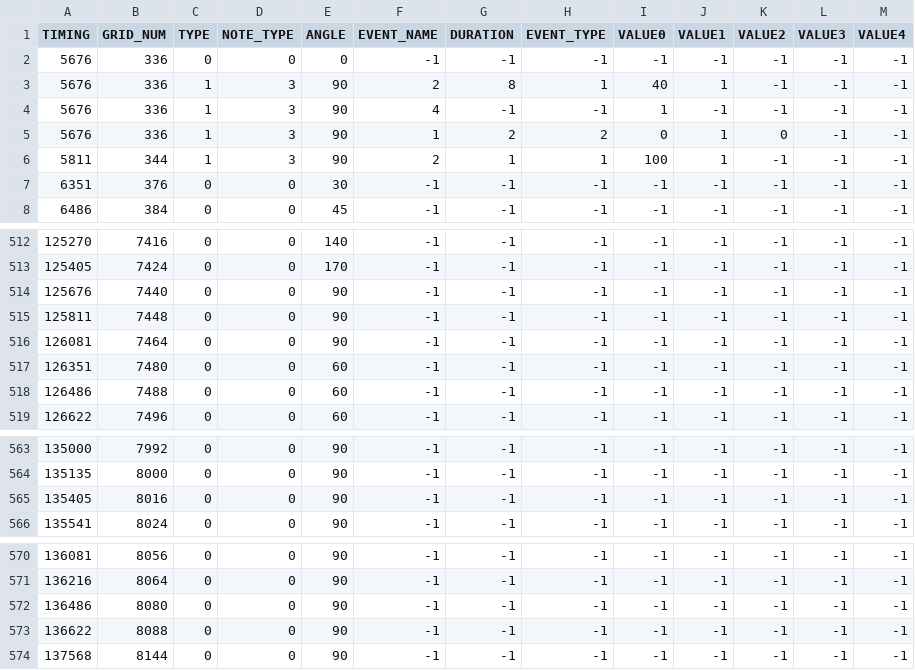
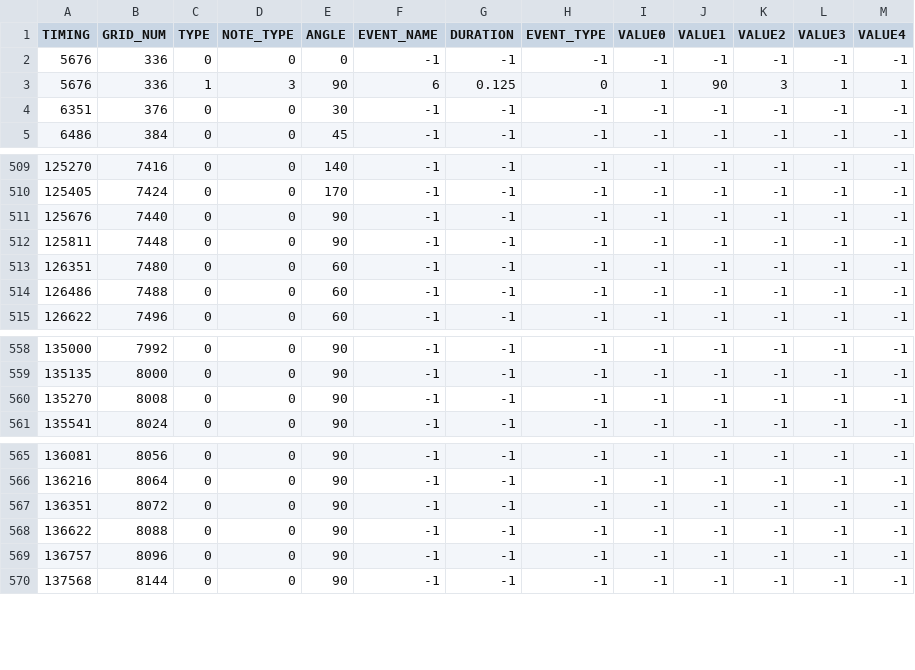
Before and after one commit to snlim00/Overlap, a CSV file: Assets/Levels/MeteorStream/Resources/MeteorStream_X 1.CSV, drawn as a sheet; only a part is shown, gaps mark what is left out; the diff covers the shown part only.

```diff
--- a/Assets/Levels/MeteorStream/Resources/MeteorStream_X 1.CSV
+++ b/Assets/Levels/MeteorStream/Resources/MeteorStream_X 1.CSV
@@ -2,6 +2,3 @@ TIMING,GRID_NUM,TYPE,NOTE_TYPE,ANGLE,EVENT_NAME,DURATION,EVENT_TYPE,VALUE0,VALUE
 5676,336,0,0,0,-1,-1,-1,-1,-1,-1,-1,-1
-5676,336,1,3,90,2,8,1,40,1,-1,-1,-1
-5676,336,1,3,90,4,-1,-1,1,-1,-1,-1,-1
-5676,336,1,3,90,1,2,2,0,1,0,-1,-1
-5811,344,1,3,90,2,1,1,100,1,-1,-1,-1
+5676,336,1,3,90,6,0.125,0,1,90,3,1,1
 6351,376,0,0,30,-1,-1,-1,-1,-1,-1,-1,-1
@@ -515,3 +512,2 @@ TIMING,GRID_NUM,TYPE,NOTE_TYPE,ANGLE,EVENT_NAME,DURATION,EVENT_TYPE,VALUE0,VALUE
 125811,7448,0,0,90,-1,-1,-1,-1,-1,-1,-1,-1
-126081,7464,0,0,90,-1,-1,-1,-1,-1,-1,-1,-1
 126351,7480,0,0,60,-1,-1,-1,-1,-1,-1,-1,-1
@@ -564,3 +559,3 @@ TIMING,GRID_NUM,TYPE,NOTE_TYPE,ANGLE,EVENT_NAME,DURATION,EVENT_TYPE,VALUE0,VALUE
 135135,8000,0,0,90,-1,-1,-1,-1,-1,-1,-1,-1
-135405,8016,0,0,90,-1,-1,-1,-1,-1,-1,-1,-1
+135270,8008,0,0,90,-1,-1,-1,-1,-1,-1,-1,-1
 135541,8024,0,0,90,-1,-1,-1,-1,-1,-1,-1,-1
@@ -571,4 +566,5 @@ TIMING,GRID_NUM,TYPE,NOTE_TYPE,ANGLE,EVENT_NAME,DURATION,EVENT_TYPE,VALUE0,VALUE
 136216,8064,0,0,90,-1,-1,-1,-1,-1,-1,-1,-1
-136486,8080,0,0,90,-1,-1,-1,-1,-1,-1,-1,-1
+136351,8072,0,0,90,-1,-1,-1,-1,-1,-1,-1,-1
 136622,8088,0,0,90,-1,-1,-1,-1,-1,-1,-1,-1
+136757,8096,0,0,90,-1,-1,-1,-1,-1,-1,-1,-1
 137568,8144,0,0,90,-1,-1,-1,-1,-1,-1,-1,-1
```
Also changed, not shown: 1 removed row and 20 edited cells elsewhere in this file, Assets/Levels/MeteorStream/Resources/MeteorStream_X.CSV, Assets/Levels/Resources/SongList.csv, 14 other files.
